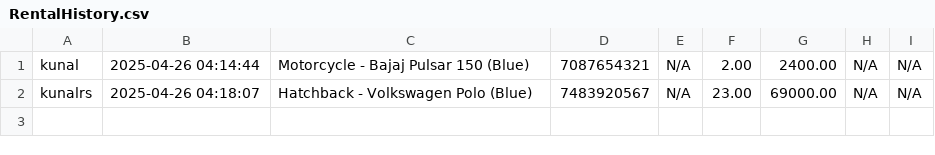
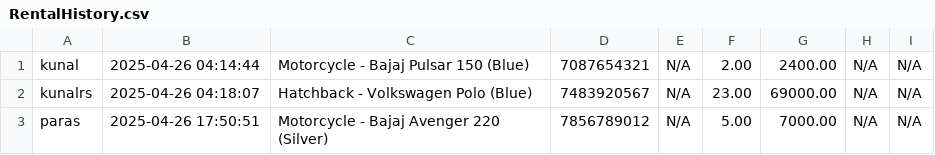
Before and after one commit to SekaiKerai/Oops-Project, a CSV file: RentalHistory.csv, drawn as a sheet.

```diff
--- a/RentalHistory.csv
+++ b/RentalHistory.csv
@@ -2 +2,2 @@ kunal,2025-04-26 04:14:44,Motorcycle - Bajaj Pulsar 150 (Blue),7087654321,N/A,2.
 kunalrs,2025-04-26 04:18:07,Hatchback - Volkswagen Polo (Blue),7483920567,N/A,23.00,69000.00,N/A,N/A
+paras,2025-04-26 17:50:51,Motorcycle - Bajaj Avenger 220 (Silver),7856789012,N/A,5.00,7000.00,N/A,N/A
```
Also changed, not shown: BookingHistory.csv, Drivers.csv, 7 other files.
